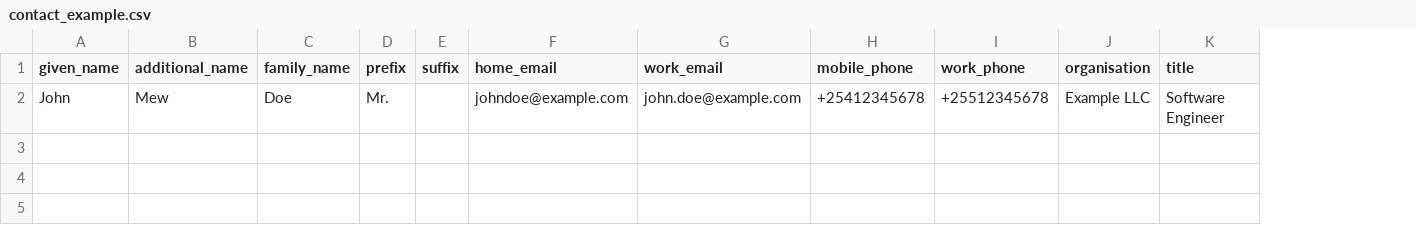
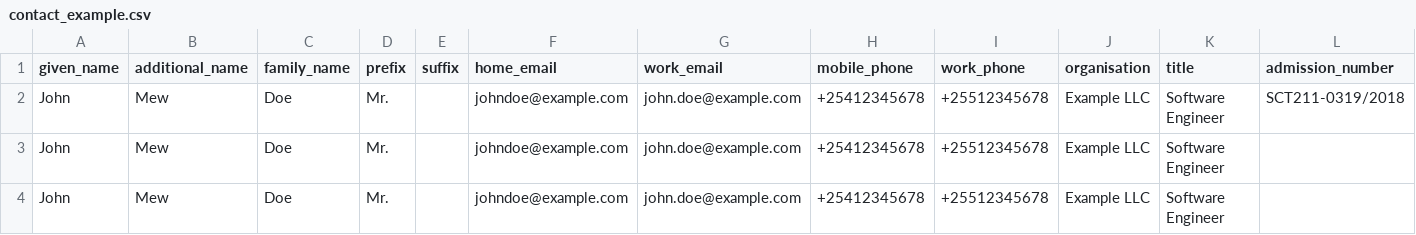
Before and after one commit to cs-nerds/cls-contacts-csv2vcf, a CSV file: contact_example.csv, drawn as a sheet; the diff names each change by its address in the sheet, - before the commit and + after, or states it on an @@ line.

Commit message:
feat: add more example contacts for test

```diff
--- a/contact_example.csv
+++ b/contact_example.csv
+column L (admission_number), row 2: SCT211-0319/2018
+row 3: John | Mew | Doe | Mr. |  | johndoe@example.com | john.doe@example.com | +25412345678 | +25512345678 | Example LLC | Software Engineer
+row 4: John | Mew | Doe | Mr. |  | johndoe@example.com | john.doe@example.com | +25412345678 | +25512345678 | Example LLC | Software Engineer
```
